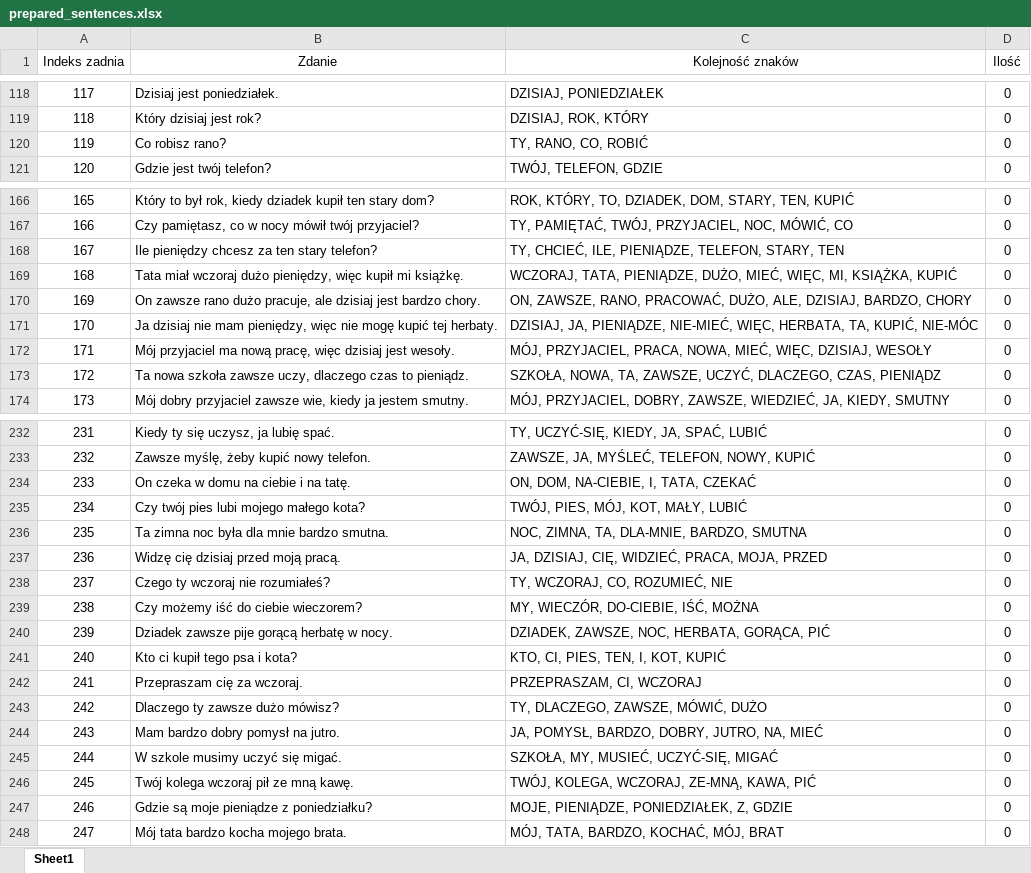
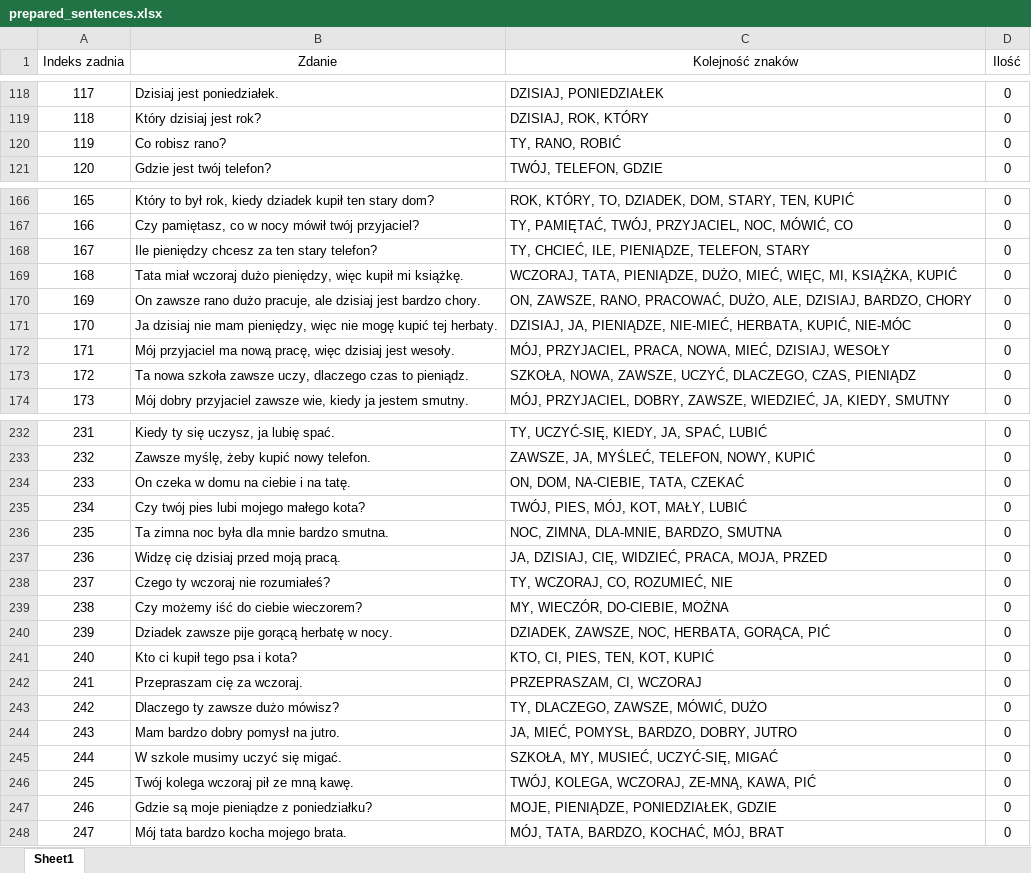
Before and after one commit to PJMatch/Dataset, an Excel workbook: Sentences/prepared_sentences.xlsx, sheet Sheet1, drawn as a sheet; only a part is shown, gaps mark what is left out; values as stored, in another font and other column widths than the file's, no borders; the diff covers the shown part only; the diff names each change by its address in the sheet, - before the commit and + after, or states it on an @@ line.

```diff
--- a/Sentences/prepared_sentences.xlsx (sheet Sheet1)
+++ b/Sentences/prepared_sentences.xlsx (sheet Sheet1)
-C120 (Kolejność znaków): TY, RANO, CO, ROBIĆ
+C120 (Kolejność znaków): TY, RANO, ROBIĆ
-C168 (Kolejność znaków): TY, CHCIEĆ, ILE, PIENIĄDZE, TELEFON, STARY, TEN
+C168 (Kolejność znaków): TY, CHCIEĆ, ILE, PIENIĄDZE, TELEFON, STARY
-C171 (Kolejność znaków): …PIENIĄDZE, NIE-MIEĆ, WIĘC, HERBATA, TA, KUPIĆ, NIE-MÓC
+C171 (Kolejność znaków): …PIENIĄDZE, NIE-MIEĆ, HERBATA, KUPIĆ, NIE-MÓC
-C172 (Kolejność znaków): …NOWA, MIEĆ, WIĘC, DZISIAJ, WESOŁY
+C172 (Kolejność znaków): …NOWA, MIEĆ, DZISIAJ, WESOŁY
-C173 (Kolejność znaków): SZKOŁA, NOWA, TA, ZAWSZE, UCZYĆ,…
+C173 (Kolejność znaków): SZKOŁA, NOWA, ZAWSZE, UCZYĆ,…
-C234 (Kolejność znaków): ON, DOM, NA-CIEBIE, I, TATA, CZEKAĆ
+C234 (Kolejność znaków): ON, DOM, NA-CIEBIE, TATA, CZEKAĆ
-C236 (Kolejność znaków): NOC, ZIMNA, TA, DLA-MNIE, BARDZO, SMUTNA
+C236 (Kolejność znaków): NOC, ZIMNA, DLA-MNIE, BARDZO, SMUTNA
-C239 (Kolejność znaków): MY, WIECZÓR, DO-CIEBIE, IŚĆ, MOŻNA
+C239 (Kolejność znaków): MY, WIECZÓR, DO-CIEBIE, MOŻNA
-C241 (Kolejność znaków): KTO, CI, PIES, TEN, I, KOT, KUPIĆ
+C241 (Kolejność znaków): KTO, CI, PIES, TEN, KOT, KUPIĆ
-C244 (Kolejność znaków): JA, POMYSŁ, BARDZO, DOBRY, JUTRO, NA, MIEĆ
+C244 (Kolejność znaków): JA, MIEĆ, POMYSŁ, BARDZO, DOBRY, JUTRO
-C247 (Kolejność znaków): MOJE, PIENIĄDZE, PONIEDZIAŁEK, Z, GDZIE
+C247 (Kolejność znaków): MOJE, PIENIĄDZE, PONIEDZIAŁEK, GDZIE
```
Also changed, not shown: 19 edited cells elsewhere in this sheet, 1 other file.
